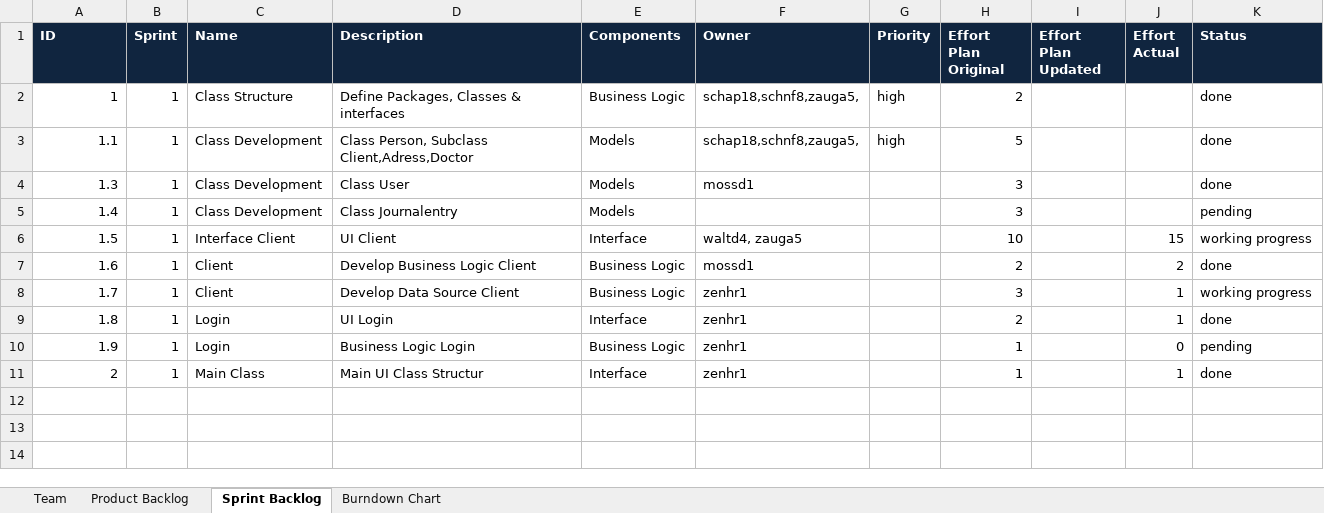
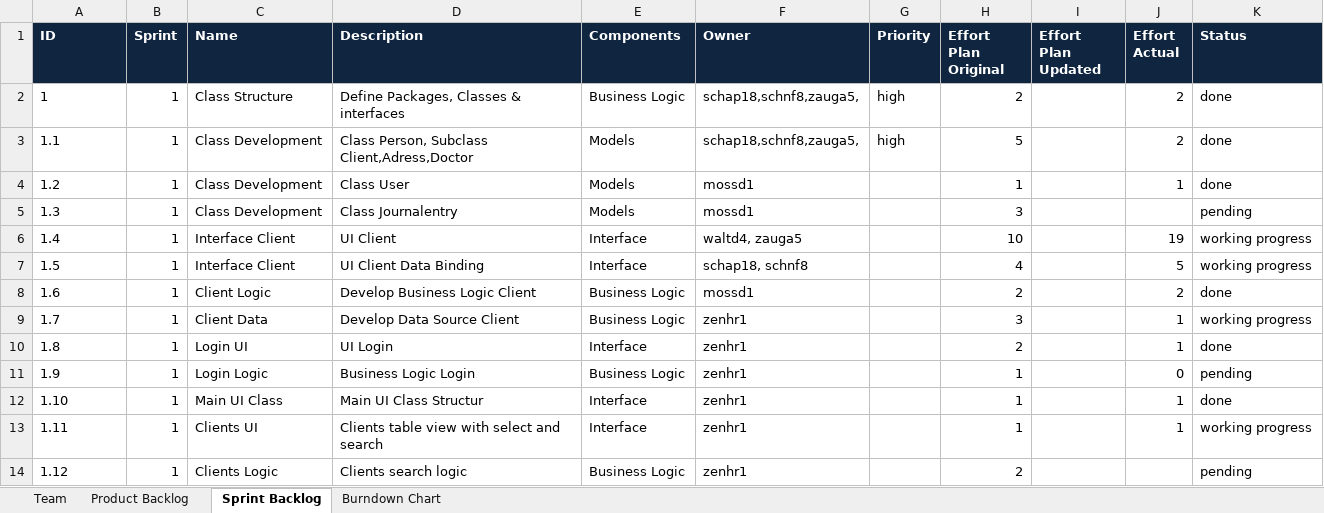
Before and after one commit to swisszeni/ch.bfh.btx8081.w2014.red, an Excel workbook: doc/task10/scrum_RED.xlsx, sheet Sprint Backlog, drawn as a sheet; values as stored, in another font and other column widths than the file's, no borders; addresses are those after the commit; the diff names each change by its address in the sheet, - before the commit and + after, or states it on an @@ line.

Commit message:
added new tasks

```diff
--- a/doc/task10/scrum_RED.xlsx (sheet Sprint Backlog)
+++ b/doc/task10/scrum_RED.xlsx (sheet Sprint Backlog)
-A2:A3 alignment: right
+A2:A3 alignment: left
-J2:J3 (Effort Actual): (empty)
+J2:J3 (Effort Actual): 2
+row 4: 1.2 | 1 | Class Development | Class User | Models | mossd1 |  | 1 |  | 1 | done
-A5:A11 alignment: right
+A5:A11 alignment: left
-D5 (Description): Class User
+D5 (Description): Class Journalentry
-K5 (Status): done
+K5 (Status): pending
-C6 (Name): Class Development
+C6 (Name): Interface Client
-D6 (Description): Class Journalentry
+D6 (Description): UI Client
-E6 (Components): Models
+E6 (Components): Interface
-F6 (Owner): (empty)
+F6 (Owner): waltd4, zauga5
-H6 (Effort Plan Original): 3
+H6 (Effort Plan Original): 10
-J6 (Effort Actual): (empty)
+J6 (Effort Actual): 19
-K6 (Status): pending
+K6 (Status): working progress
-D7 (Description): UI Client
+D7 (Description): UI Client Data Binding
-F7 (Owner): waltd4, zauga5
+F7 (Owner): schap18, schnf8
-H7 (Effort Plan Original): 10
+H7 (Effort Plan Original): 4
-J7 (Effort Actual): 15
+J7 (Effort Actual): 5
-C8 (Name): Client
+C8 (Name): Client Logic
-C9 (Name): Client
+C9 (Name): Client Data
-C10 (Name): Login
+C10 (Name): Login UI
-C11 (Name): Login
+C11 (Name): Login Logic
-A12 (ID): 2
+A12 (ID): 1.10
-C12 (Name): Main Class
+C12 (Name): Main UI Class
+row 13: 1.11 | 1 | Clients UI | Clients table view with select and search | Interface | zenhr1 |  | 1 |  | 1 | working progress
+row 14: 1.12 | 1 | Clients Logic | Clients search logic | Business Logic | zenhr1 |  | 2 |  |  | pending
```
Also changed, not shown: 2 other files.
